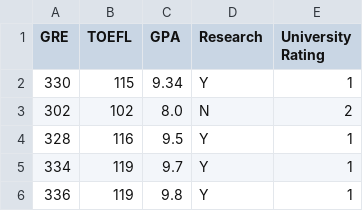
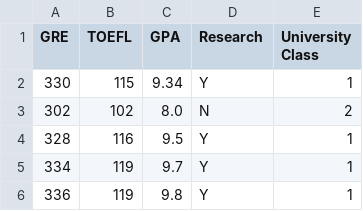
Before and after one commit to dzakyputra/data, a CSV file: student.csv, drawn as a sheet; only a part is shown.

Commit message:
edit data student

```diff
--- a/student.csv
+++ b/student.csv
@@ -1,2 +1,2 @@
-GRE,TOEFL,GPA,Research,University Rating
+GRE,TOEFL,GPA,Research,University Class
 330,115,9.34,Y,1
```
